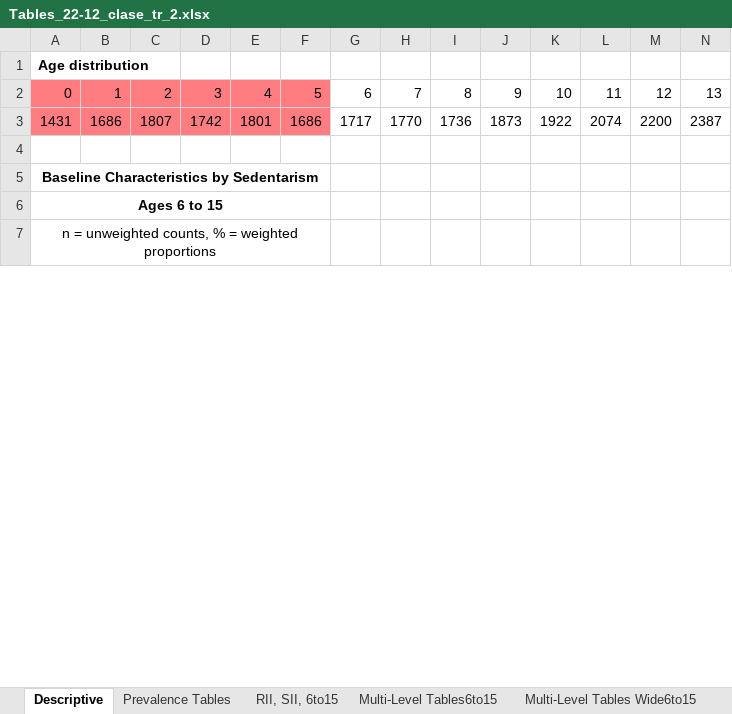
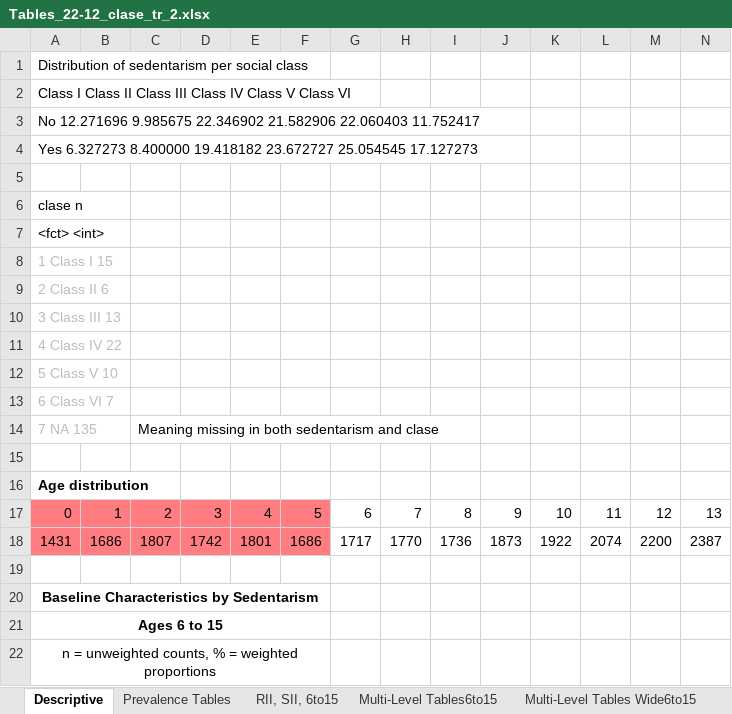
Before and after one commit to EVERYMOVE-Project/Childhood-Inequities-of-Sedentarism, an Excel workbook: Tables/Prevalence+RII/Tables_22-12_clase_tr_2.xlsx, sheet Descriptive, drawn as a sheet; only a part is shown; values as stored, in another font and other column widths than the file's, no borders; rows hold the shown columns only; the diff names each change by its address in the sheet, - before the commit and + after, or states it on an @@ line.

```diff
--- a/Tables/Prevalence+RII/Tables_22-12_clase_tr_2.xlsx (sheet Descriptive)
+++ b/Tables/Prevalence+RII/Tables_22-12_clase_tr_2.xlsx (sheet Descriptive)
+row 1: Distribution of sedentarism per social class
+row 2: Class I Class II Class III Class IV Class V Class VI
+row 3: No 12.271696 9.985675 22.346902 21.582906 22.060403 11.752417
+row 4: Yes 6.327273 8.400000 19.418182 23.672727 25.054545 17.127273
+row 5: (empty)
+row 6: clase n
+row 7: <fct> <int>
+row 8: 1 Class I 15
+row 9: 2 Class II 6
+row 10: 3 Class III 13
+row 11: 4 Class IV 22
+row 12: 5 Class V 10
+row 13: 6 Class VI 7
+row 14: 7 NA 135 |  | Meaning missing in both sedentarism and clase
+row 15: (empty)
```
Also changed, not shown: sheet Prevalence Tables, sheet Multi-Level Tables Wide6to15, sheet Multi-Level Tables6to15, sheet RII, SII, 6to15, other sheet tabs, hidden cells, 4 other files.
